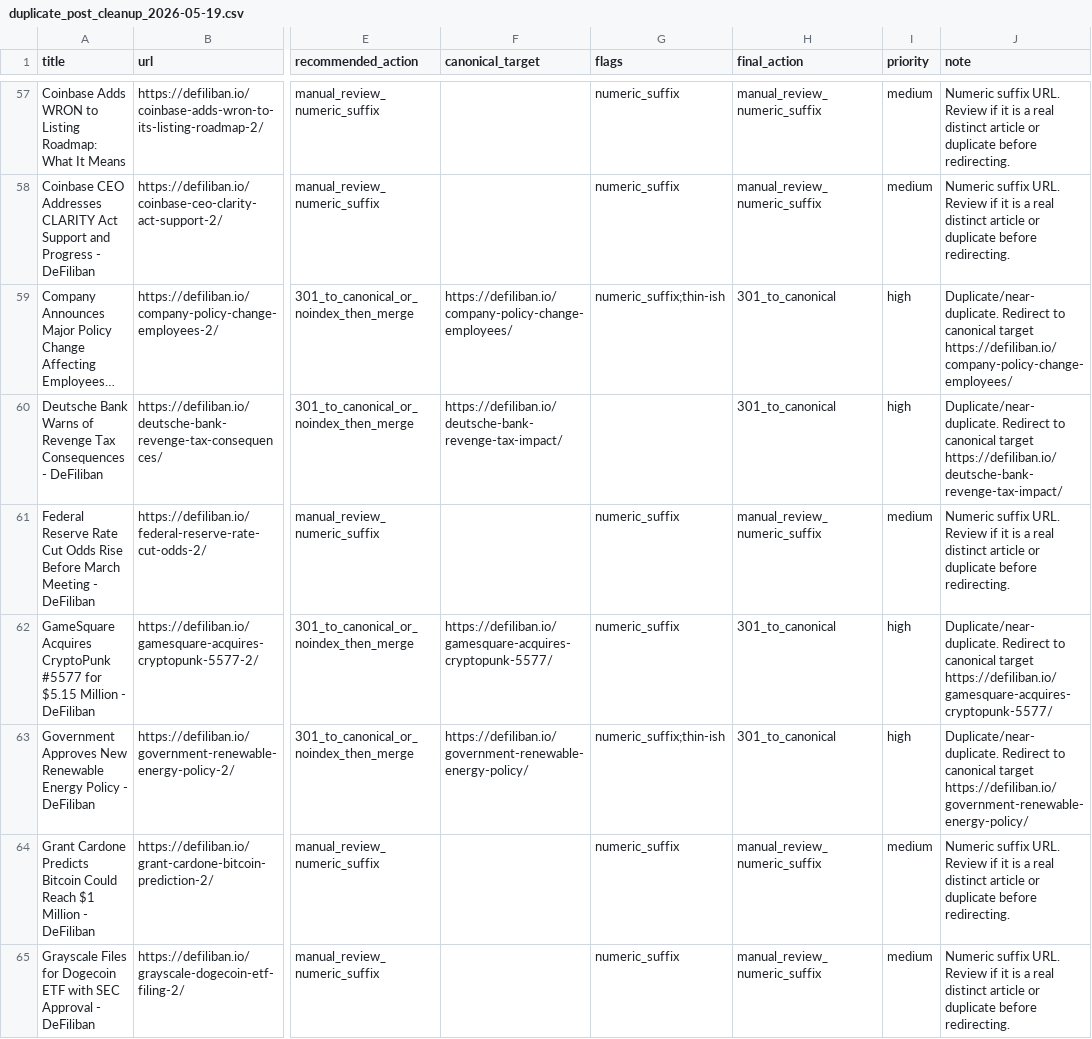
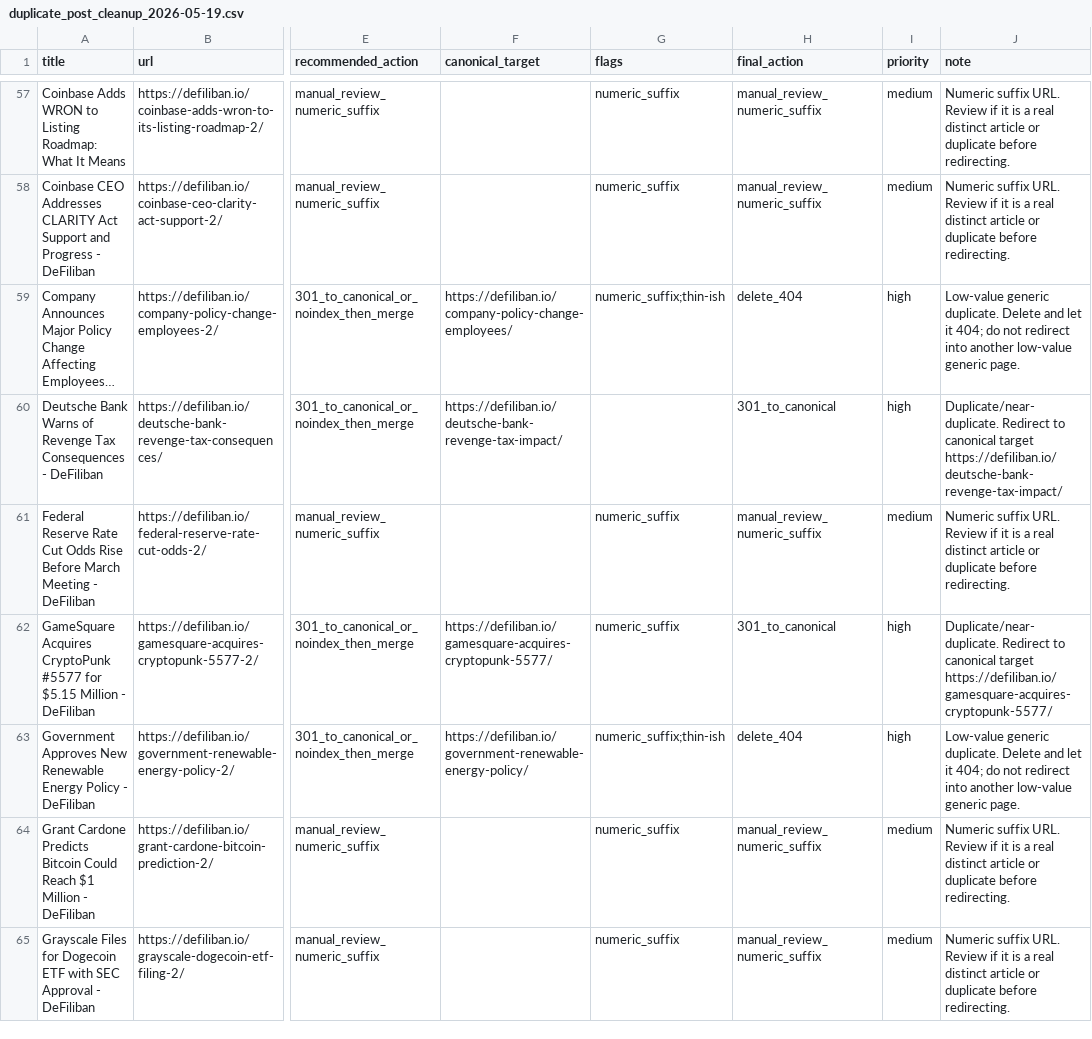
Before and after one commit to ThanaLamth/defiliban, a CSV file: duplicate_post_cleanup_2026-05-19.csv, drawn as a sheet; only a part is shown, gaps mark what is left out; long unchanged cells end in …; the diff covers the shown part only; the diff names each change by its address in the sheet, - before the commit and + after, or states it on an @@ line.

Commit message:
Mark low-value duplicate batch as delete_404

```diff
--- a/duplicate_post_cleanup_2026-05-19.csv
+++ b/duplicate_post_cleanup_2026-05-19.csv
-H59 (final_action): 301_to_canonical
+H59 (final_action): delete_404
-J59 (note): Duplicate/near-duplicate. Redirect to canonical target https://defiliban.io/company-policy-change-employees/
+J59 (note): Low-value generic duplicate. Delete and let it 404; do not redirect into another low-value generic page.
-H63 (final_action): 301_to_canonical
+H63 (final_action): delete_404
-J63 (note): Duplicate/near-duplicate. Redirect to canonical target https://defiliban.io/government-renewable-energy-policy/
+J63 (note): Low-value generic duplicate. Delete and let it 404; do not redirect into another low-value generic page.
```
Also changed, not shown: 48 edited cells elsewhere in this file.
